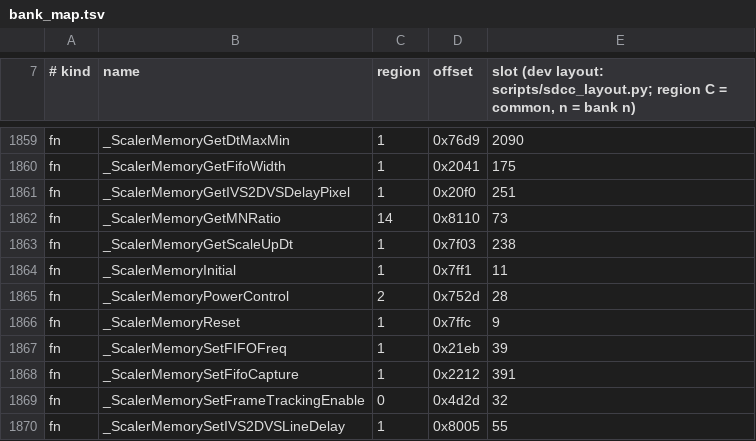
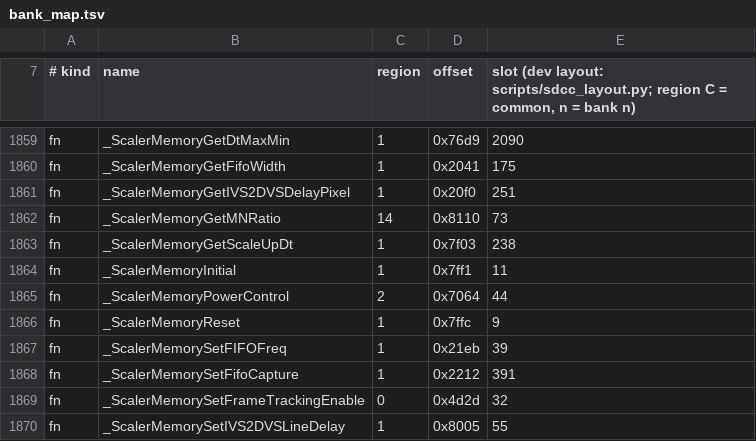
Before and after one commit to awto-au/awto-ddc, a TSV file: fw/bank_map.tsv, drawn as a sheet; only a part is shown, gaps mark what is left out.

```diff
--- a/fw/bank_map.tsv
+++ b/fw/bank_map.tsv
@@ -1864,3 +1864,3 @@ fn	_ScalerMemoryGetScaleUpDt	1	0x7f03	238
 fn	_ScalerMemoryInitial	1	0x7ff1	11
-fn	_ScalerMemoryPowerControl	2	0x752d	28
+fn	_ScalerMemoryPowerControl	2	0x7064	44
 fn	_ScalerMemoryReset	1	0x7ffc	9
```
Also changed, not shown: fw/msgids.tsv, fw/xdata_layout.tsv, 6 other files.
